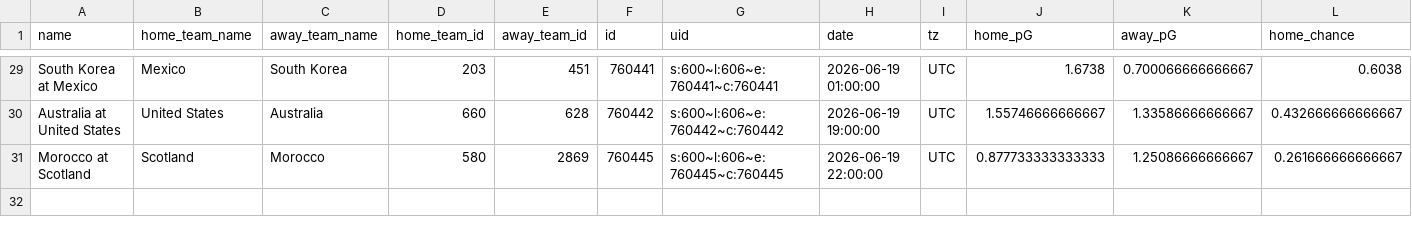
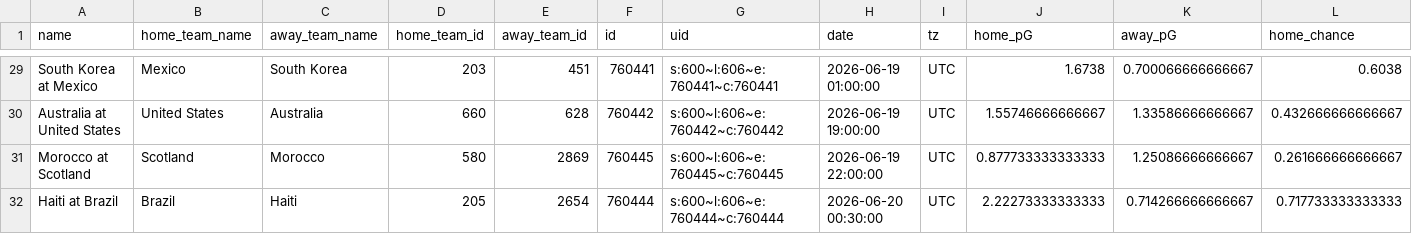
Before and after one commit to zecellomaster/tprdatarepo, a CSV file: 2026 World Cup/WCStoredScoreTable.csv, drawn as a sheet; only a part is shown, gaps mark what is left out; rows hold the shown columns only; the diff names each change by its address in the sheet, - before the commit and + after, or states it on an @@ line.

Commit message:
2026 World Cup update @ 2026-06-19 22:32:05 EDT

```diff
--- a/2026 World Cup/WCStoredScoreTable.csv
+++ b/2026 World Cup/WCStoredScoreTable.csv
+row 32: Haiti at Brazil | Brazil | Haiti | 205 | 2654 | 760444 | s:600~l:606~e:760444~c:760444 | 2026-06-20 00:30:00 | UTC | 2.22273333333333 | 0.714266666666667 | 0.717733333333333
```
Also changed, not shown: 2026 World Cup/WCRefinedScoreTable.csv, 2026 World Cup/WCTournamentOdds.csv, 6 other files.
